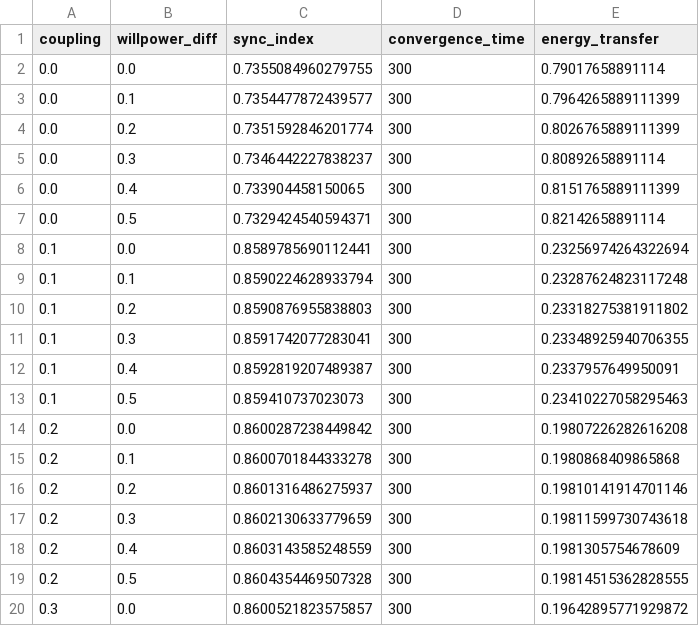
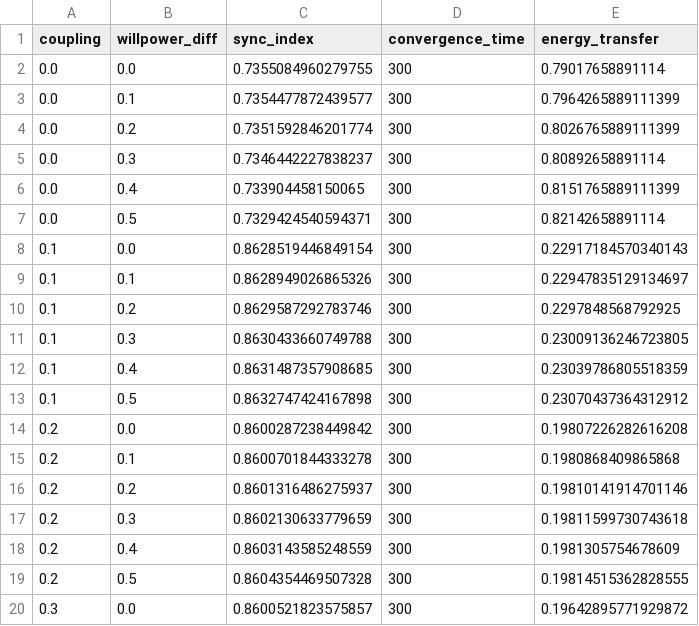
Before and after one commit to UrukuTelal/VNES-Lab, a CSV file: experiments/005_multi_agent/metrics/multi_agent.csv, drawn as a sheet; only a part is shown.

```diff
--- a/experiments/005_multi_agent/metrics/multi_agent.csv
+++ b/experiments/005_multi_agent/metrics/multi_agent.csv
@@ -7,8 +7,8 @@ coupling,willpower_diff,sync_index,convergence_time,energy_transfer
 0.0,0.5,0.7329424540594371,300,0.82142658891114
-0.1,0.0,0.8589785690112441,300,0.23256974264322694
-0.1,0.1,0.8590224628933794,300,0.23287624823117248
-0.1,0.2,0.8590876955838803,300,0.23318275381911802
-0.1,0.3,0.8591742077283041,300,0.23348925940706355
-0.1,0.4,0.8592819207489387,300,0.2337957649950091
-0.1,0.5,0.859410737023073,300,0.23410227058295463
+0.1,0.0,0.8628519446849154,300,0.22917184570340143
+0.1,0.1,0.8628949026865326,300,0.22947835129134697
+0.1,0.2,0.8629587292783746,300,0.2297848568792925
+0.1,0.3,0.8630433660749788,300,0.23009136246723805
+0.1,0.4,0.8631487357908685,300,0.23039786805518359
+0.1,0.5,0.8632747424167898,300,0.23070437364312912
 0.2,0.0,0.8600287238449842,300,0.19807226282616208
```
Also changed, not shown: experiments/001_homeostasis/metrics/homeostasis.csv, experiments/002_navigation/metrics/navigation.csv, 16 other files.
